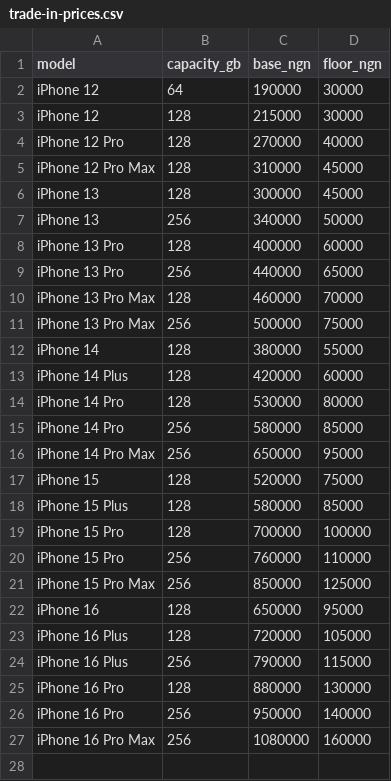
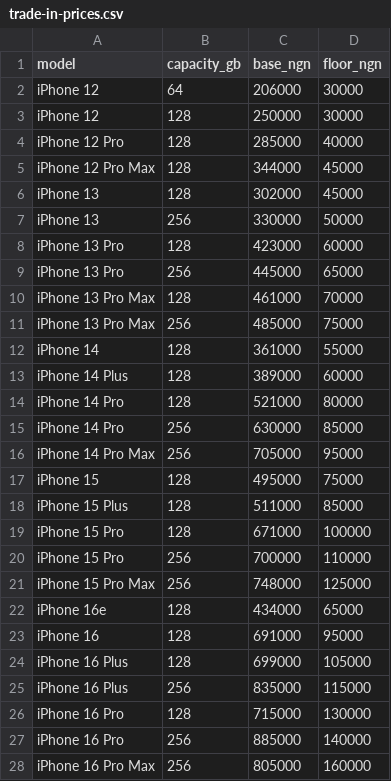
Before and after one commit to owizdom/shapshap, a CSV file: tool/data/trade-in-prices.csv, drawn as a sheet; only a part is shown; the diff covers the shown part only.

```diff
--- a/tool/data/trade-in-prices.csv
+++ b/tool/data/trade-in-prices.csv
@@ -1,27 +1,28 @@
 model,capacity_gb,base_ngn,floor_ngn
-iPhone 12,64,190000,30000
-iPhone 12,128,215000,30000
-iPhone 12 Pro,128,270000,40000
-iPhone 12 Pro Max,128,310000,45000
-iPhone 13,128,300000,45000
-iPhone 13,256,340000,50000
-iPhone 13 Pro,128,400000,60000
-iPhone 13 Pro,256,440000,65000
-iPhone 13 Pro Max,128,460000,70000
-iPhone 13 Pro Max,256,500000,75000
-iPhone 14,128,380000,55000
-iPhone 14 Plus,128,420000,60000
-iPhone 14 Pro,128,530000,80000
-iPhone 14 Pro,256,580000,85000
-iPhone 14 Pro Max,256,650000,95000
-iPhone 15,128,520000,75000
-iPhone 15 Plus,128,580000,85000
-iPhone 15 Pro,128,700000,100000
-iPhone 15 Pro,256,760000,110000
-iPhone 15 Pro Max,256,850000,125000
-iPhone 16,128,650000,95000
-iPhone 16 Plus,128,720000,105000
-iPhone 16 Plus,256,790000,115000
-iPhone 16 Pro,128,880000,130000
-iPhone 16 Pro,256,950000,140000
-iPhone 16 Pro Max,256,1080000,160000
+iPhone 12,64,206000,30000
+iPhone 12,128,250000,30000
+iPhone 12 Pro,128,285000,40000
+iPhone 12 Pro Max,128,344000,45000
+iPhone 13,128,302000,45000
+iPhone 13,256,330000,50000
+iPhone 13 Pro,128,423000,60000
+iPhone 13 Pro,256,445000,65000
+iPhone 13 Pro Max,128,461000,70000
+iPhone 13 Pro Max,256,485000,75000
+iPhone 14,128,361000,55000
+iPhone 14 Plus,128,389000,60000
+iPhone 14 Pro,128,521000,80000
+iPhone 14 Pro,256,630000,85000
+iPhone 14 Pro Max,256,705000,95000
+iPhone 15,128,495000,75000
+iPhone 15 Plus,128,511000,85000
+iPhone 15 Pro,128,671000,100000
+iPhone 15 Pro,256,700000,110000
+iPhone 15 Pro Max,256,748000,125000
+iPhone 16e,128,434000,65000
+iPhone 16,128,691000,95000
+iPhone 16 Plus,128,699000,105000
+iPhone 16 Plus,256,835000,115000
+iPhone 16 Pro,128,715000,130000
+iPhone 16 Pro,256,885000,140000
+iPhone 16 Pro Max,256,805000,160000
```
Also changed, not shown: 4 added rows elsewhere in this file, tool/data/faults.csv, tool/data/stock.csv, 1 other file.
